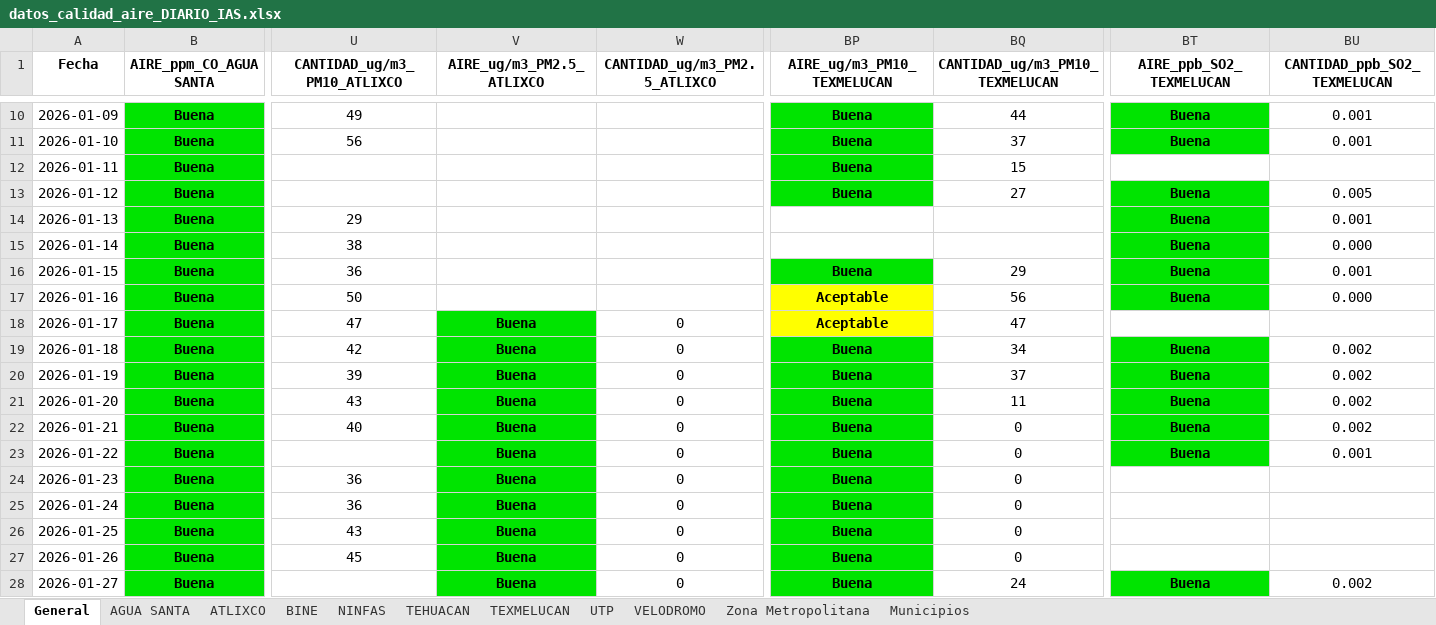
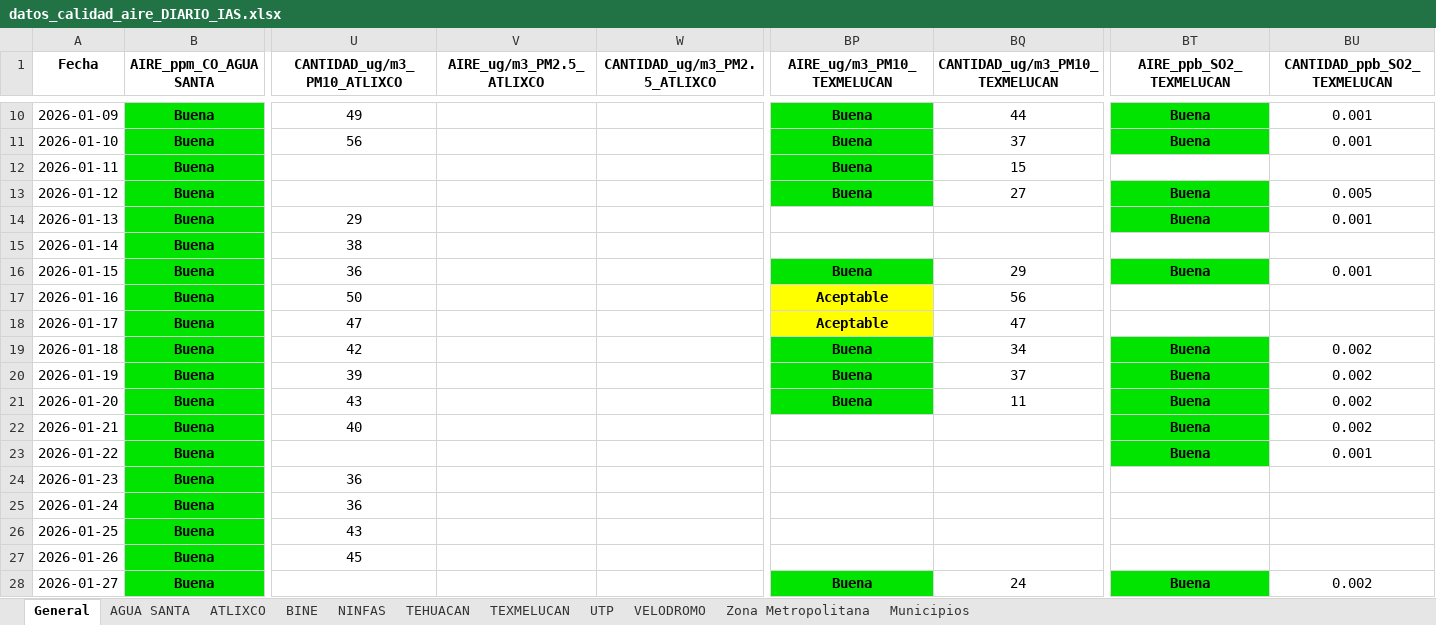
Before and after one commit to ManuelRuizJ/IAS_ICQ, an Excel workbook: datos/datos_calidad_aire_DIARIO_IAS.xlsx, sheet General, drawn as a sheet; only a part is shown, gaps mark what is left out; values as stored, in another font and other column widths than the file's, no borders; the diff covers the shown part only; the diff names each change by its address in the sheet, - before the commit and + after, or states it on an @@ line.

```diff
--- a/datos/datos_calidad_aire_DIARIO_IAS.xlsx (sheet General)
+++ b/datos/datos_calidad_aire_DIARIO_IAS.xlsx (sheet General)
-BT15 (AIRE_ppb_SO2_TEXMELUCAN): Buena
+BT15 (AIRE_ppb_SO2_TEXMELUCAN): (empty)
-BT15 fill: #00E400
+BT15 fill: none
-BU15 (CANTIDAD_ppb_SO2_TEXMELUCAN): 0.000
+BU15 (CANTIDAD_ppb_SO2_TEXMELUCAN): (empty)
-BT17 (AIRE_ppb_SO2_TEXMELUCAN): Buena
+BT17 (AIRE_ppb_SO2_TEXMELUCAN): (empty)
-BT17 fill: #00E400
+BT17 fill: none
-BU17 (CANTIDAD_ppb_SO2_TEXMELUCAN): 0.000
+BU17 (CANTIDAD_ppb_SO2_TEXMELUCAN): (empty)
-V18:V28 (AIRE_ug/m3_PM2.5_ATLIXCO): Buena
+V18:V28 (AIRE_ug/m3_PM2.5_ATLIXCO): (empty)
-V18:V28 fill: #00E400
+V18:V28 fill: none
-W18:W28 (CANTIDAD_ug/m3_PM2.5_ATLIXCO): 0
+W18:W28 (CANTIDAD_ug/m3_PM2.5_ATLIXCO): (empty)
-BP22:BP27 (AIRE_ug/m3_PM10_TEXMELUCAN): Buena
+BP22:BP27 (AIRE_ug/m3_PM10_TEXMELUCAN): (empty)
-BP22:BP27 fill: #00E400
+BP22:BP27 fill: none
-BQ22:BQ27 (CANTIDAD_ug/m3_PM10_TEXMELUCAN): 0
+BQ22:BQ27 (CANTIDAD_ug/m3_PM10_TEXMELUCAN): (empty)
```
Also changed, not shown: 82 edited cells and cell formats elsewhere in this sheet, sheet Municipios, sheet ATLIXCO, sheet TEXMELUCAN, sheet Zona Metropolitana, sheet UTP, datos/datos_calidad_aire_DIARIO_ICA.xlsx, datos/datos_calidad_aire_ICA.xlsx, 5 other files.
